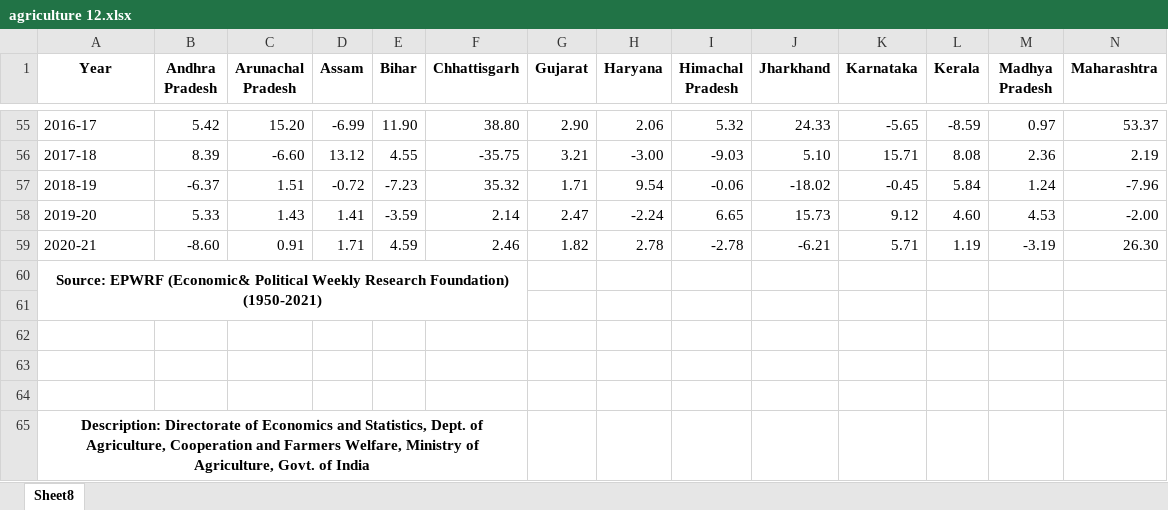
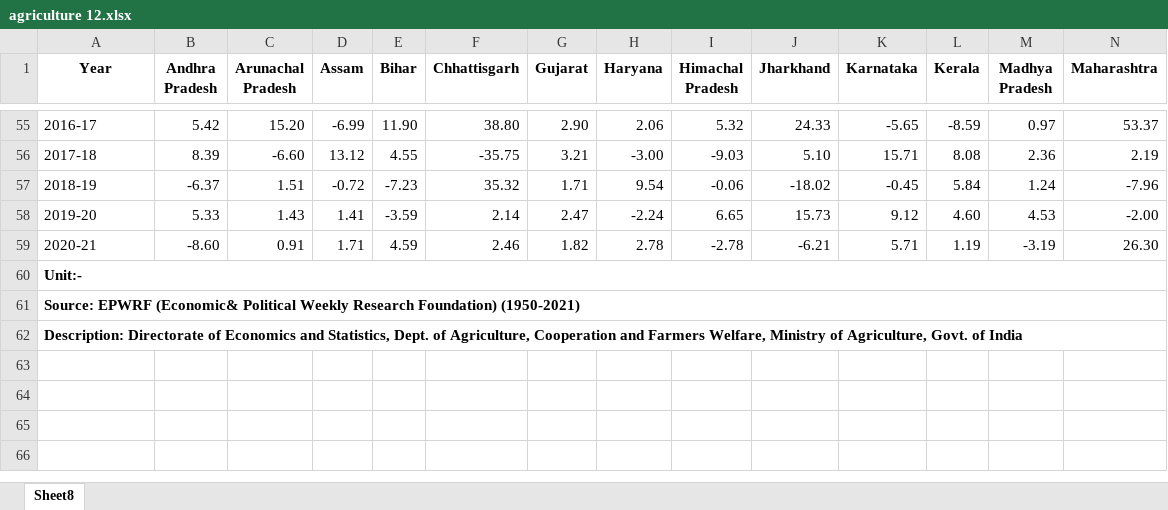
Before and after one commit to govind1120/dashboard, an Excel workbook: agriculture 12.xlsx, sheet Sheet8, drawn as a sheet; only a part is shown, gaps mark what is left out; values as stored, in another font and other column widths than the file's, no borders; removed rows and columns are numbered as before the commit, all else as after; rows hold the shown columns only; the diff names each change by its address in the sheet, - before the commit and + after, or states it on an @@ line.

```diff
--- a/agriculture 12.xlsx (sheet Sheet8)
+++ b/agriculture 12.xlsx (sheet Sheet8)
+row 60: Unit:-
-A61 alignment: center
+A61 alignment: left
-A60:F61 merged
+A61:AB61 merged
-row 61: (empty)
-row 62: (empty)
-row 63: (empty)
-row 64: (empty)
-A62 alignment: center
+A62 alignment: left
-A65:F65 merged
+A62:AB62 merged
```
Also changed, not shown: agriculture 11.xlsx, agriculture 43.xlsx, 47 other files.
